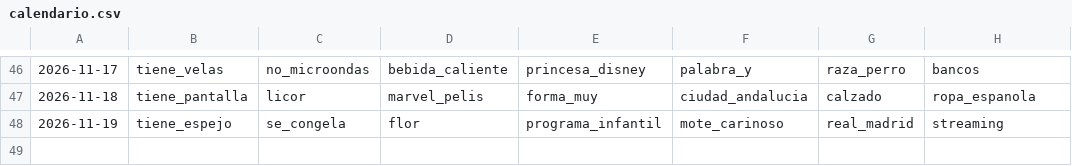
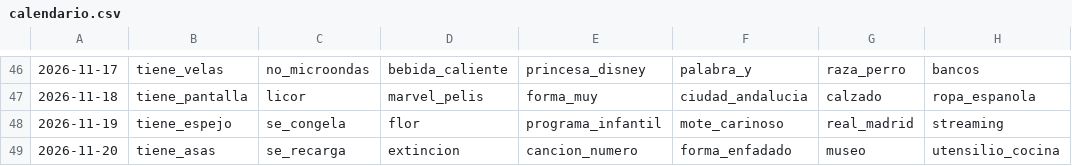
Before and after one commit to norahmartinn/sabihondo, a CSV file: datos/calendario.csv, drawn as a sheet; only a part is shown, gaps mark what is left out; the diff names each change by its address in the sheet, - before the commit and + after, or states it on an @@ line.

```diff
--- a/datos/calendario.csv
+++ b/datos/calendario.csv
+row 49: 2026-11-20 | tiene_asas | se_recarga | extincion | cancion_numero | forma_enfadado | museo | utensilio_cocina
```
Also changed, not shown: 21 other files.
